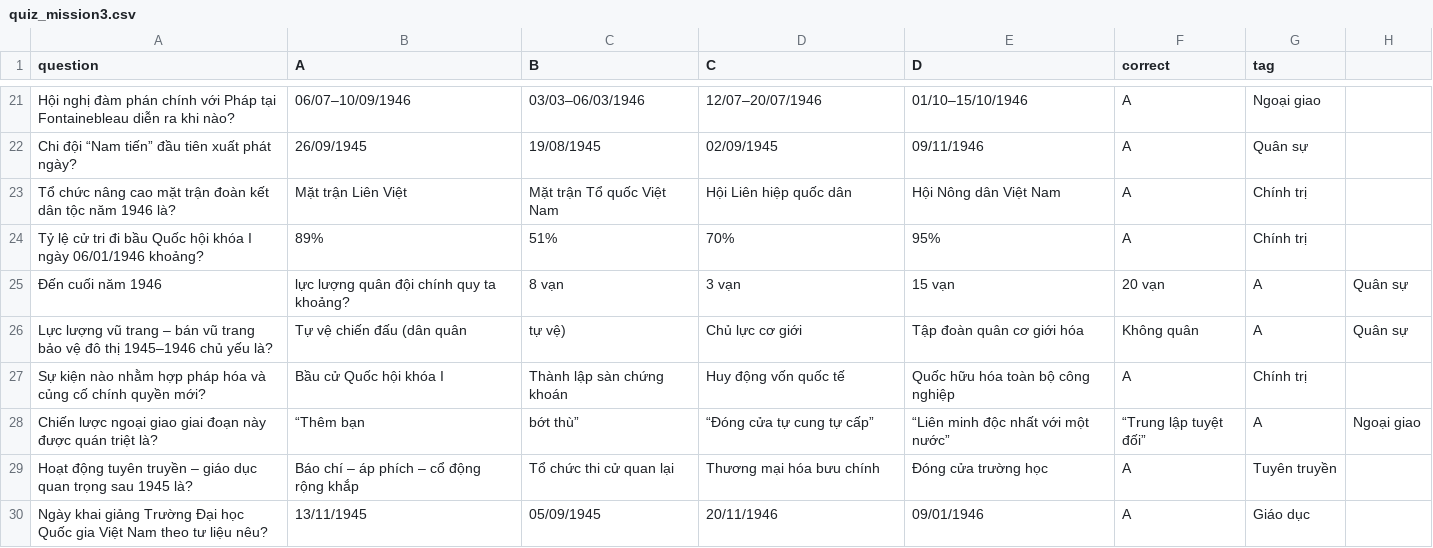
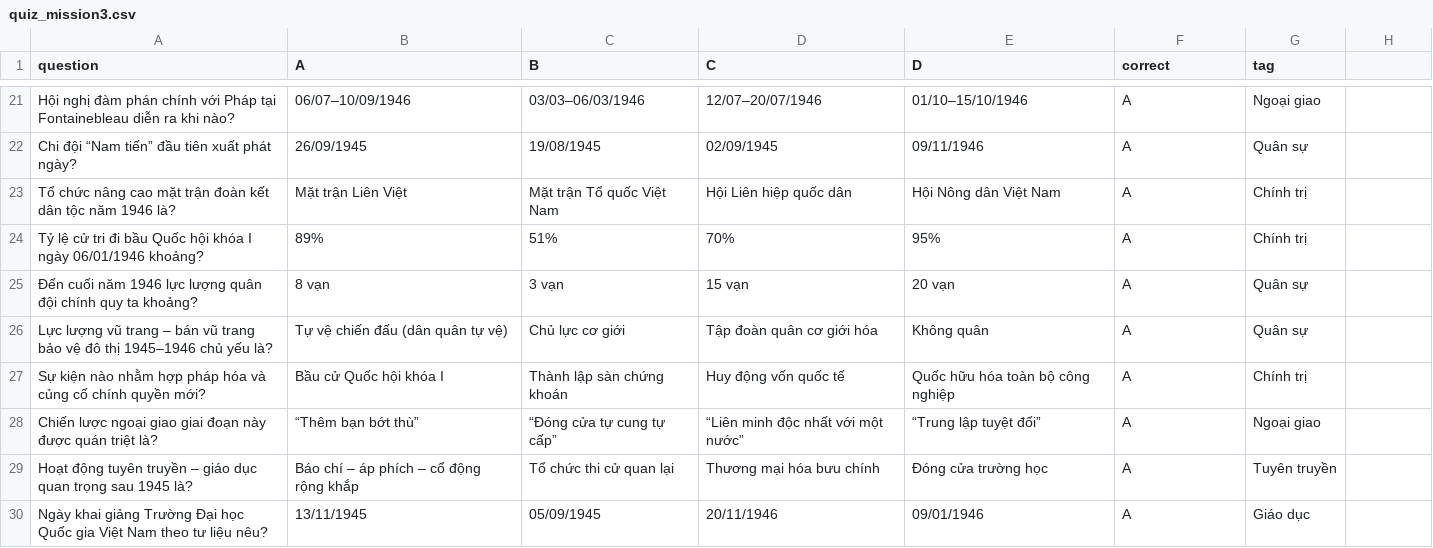
Before and after one commit to Ryvvn/VNR-Website, a CSV file: web/public/unity/StreamingAssets/quiz_mission3.csv, drawn as a sheet; only a part is shown, gaps mark what is left out.

Commit message:
feat: Update Unity build

```diff
--- a/web/public/unity/StreamingAssets/quiz_mission3.csv
+++ b/web/public/unity/StreamingAssets/quiz_mission3.csv
@@ -24,6 +24,6 @@ Tổ chức nâng cao mặt trận đoàn kết dân tộc năm 1946 là?,Mặt
 Tỷ lệ cử tri đi bầu Quốc hội khóa I ngày 06/01/1946 khoảng?,89%,51%,70%,95%,A,Chính trị
-Đến cuối năm 1946, lực lượng quân đội chính quy ta khoảng?,8 vạn,3 vạn,15 vạn,20 vạn,A,Quân sự
-Lực lượng vũ trang – bán vũ trang bảo vệ đô thị 1945–1946 chủ yếu là?,Tự vệ chiến đấu (dân quân, tự vệ),Chủ lực cơ giới,Tập đoàn quân cơ giới hóa,Không quân,A,Quân sự
+Đến cuối năm 1946 lực lượng quân đội chính quy ta khoảng?,8 vạn,3 vạn,15 vạn,20 vạn,A,Quân sự
+Lực lượng vũ trang – bán vũ trang bảo vệ đô thị 1945–1946 chủ yếu là?,Tự vệ chiến đấu (dân quân tự vệ),Chủ lực cơ giới,Tập đoàn quân cơ giới hóa,Không quân,A,Quân sự
 Sự kiện nào nhằm hợp pháp hóa và củng cố chính quyền mới?,Bầu cử Quốc hội khóa I,Thành lập sàn chứng khoán,Huy động vốn quốc tế,Quốc hữu hóa toàn bộ công nghiệp,A,Chính trị
-Chiến lược ngoại giao giai đoạn này được quán triệt là?,“Thêm bạn, bớt thù”,“Đóng cửa tự cung tự cấp”,“Liên minh độc nhất với một nước”,“Trung lập tuyệt đối”,A,Ngoại giao
+Chiến lược ngoại giao giai đoạn này được quán triệt là?,“Thêm bạn bớt thù”,“Đóng cửa tự cung tự cấp”,“Liên minh độc nhất với một nước”,“Trung lập tuyệt đối”,A,Ngoại giao
 Hoạt động tuyên truyền – giáo dục quan trọng sau 1945 là?,Báo chí – áp phích – cổ động rộng khắp,Tổ chức thi cử quan lại,Thương mại hóa bưu chính,Đóng cửa trường học,A,Tuyên truyền
```
Also changed, not shown: 7 other files.
